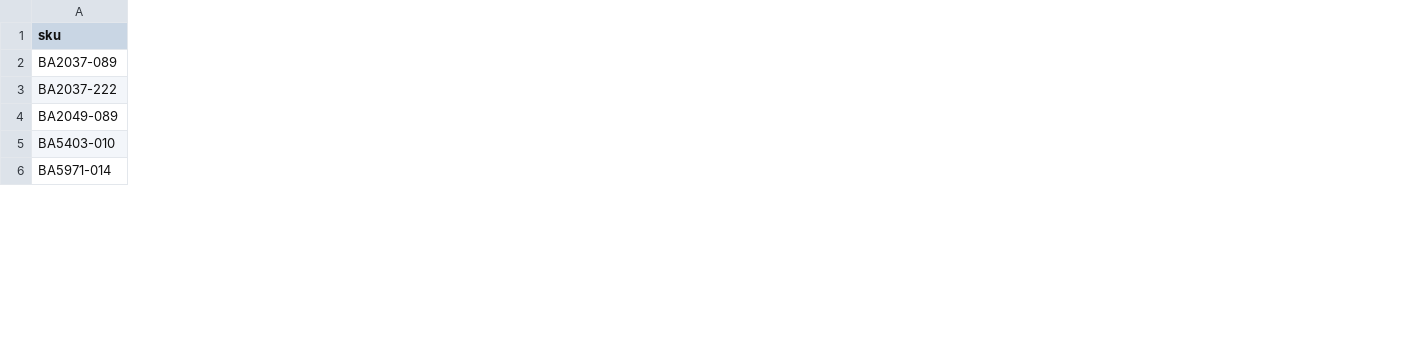
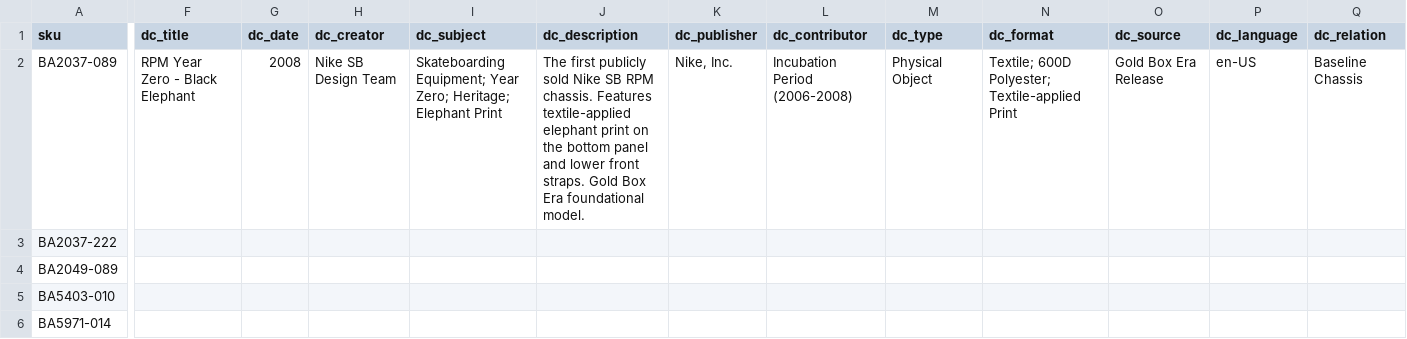
Before and after one commit to tamirsegal1810-byte/rpm-archive, a CSV file: data/master_metadata.csv, drawn as a sheet; only a part is shown, gaps mark what is left out; the diff covers the shown part only; the diff names each change by its address in the sheet, - before the commit and + after, or states it on an @@ line.

```diff
--- a/data/master_metadata.csv
+++ b/data/master_metadata.csv
+column F (dc_title), row 2: RPM Year Zero - Black Elephant
+column G (dc_date), row 2: 2008
+column H (dc_creator), row 2: Nike SB Design Team
+column I (dc_subject), row 2: Skateboarding Equipment; Year Zero; Heritage; Elephant Print
+column J (dc_description), row 2: The first publicly sold Nike SB RPM chassis. Features textile-applied elephant print on the bottom panel and lower front straps. Gold Box Era foundational model.
+column K (dc_publisher), row 2: Nike, Inc.
+column L (dc_contributor), row 2: Incubation Period (2006-2008)
+column M (dc_type), row 2: Physical Object
+column N (dc_format), row 2: Textile; 600D Polyester; Textile-applied Print
+column O (dc_source), row 2: Gold Box Era Release
+column P (dc_language), row 2: en-US
+column Q (dc_relation), row 2: Baseline Chassis
```
Also changed, not shown: 6 added rows and 4 added columns elsewhere in this file, 2 other files.
